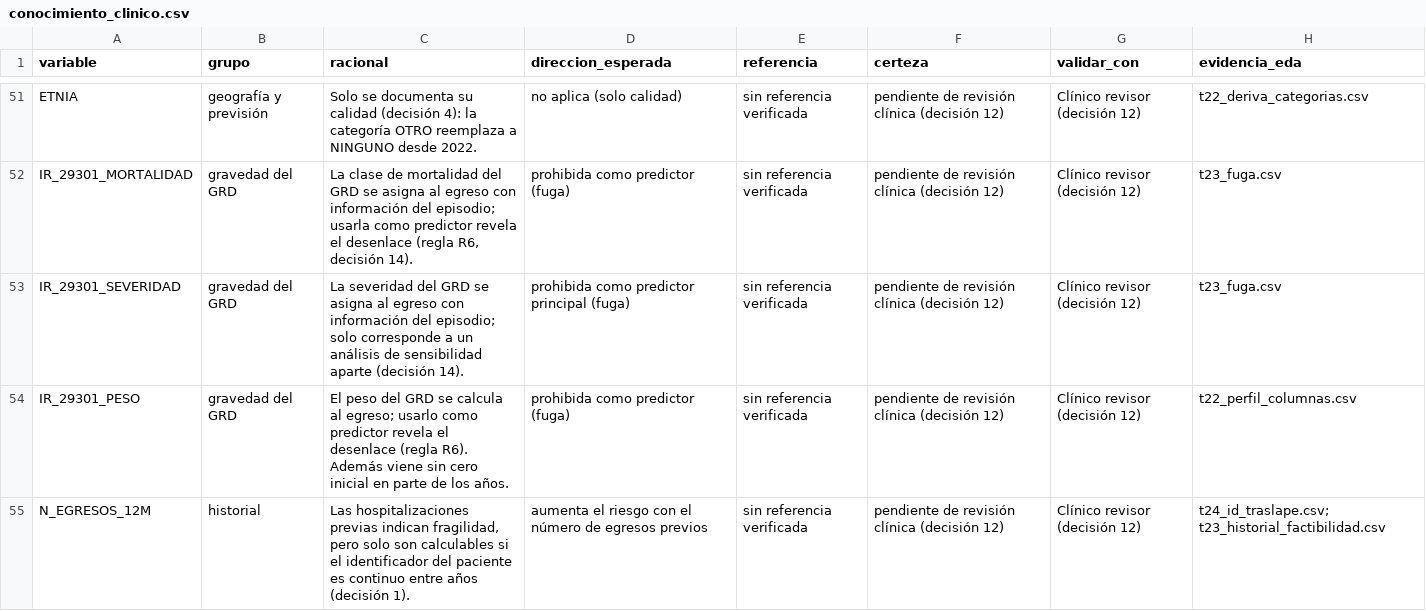
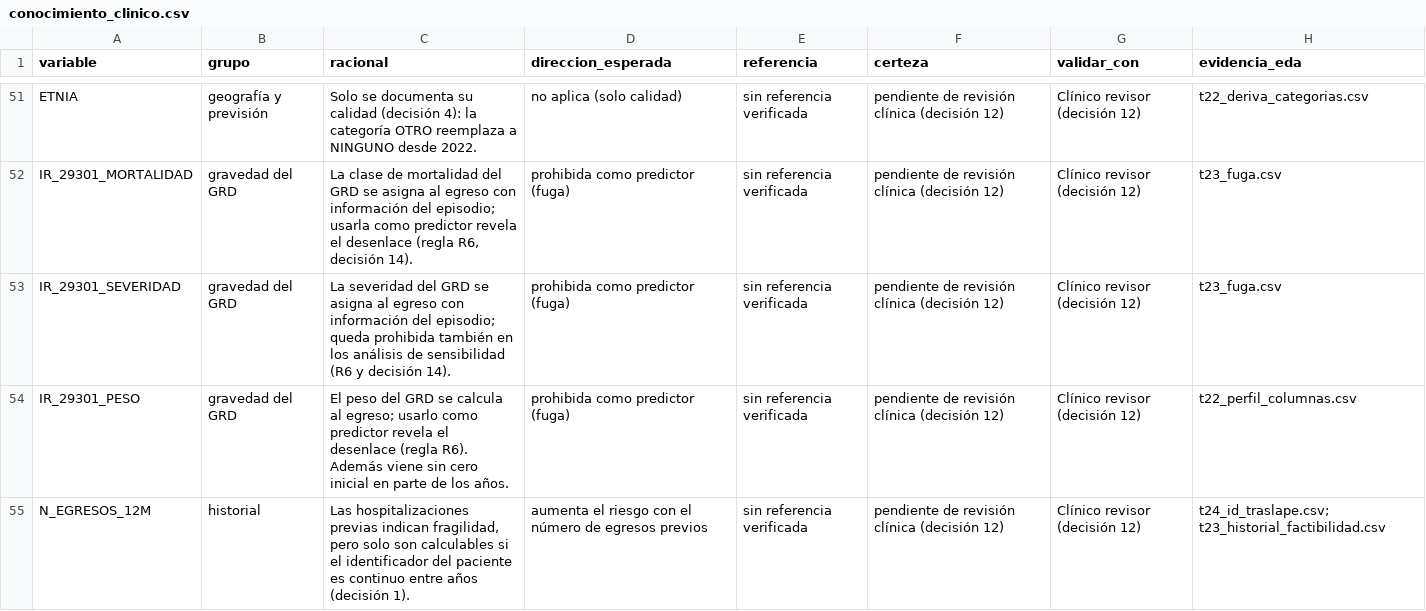
Before and after one commit to FelipeBaeza/grd-hospital-performance, a CSV file: fase2_eda/config/conocimiento_clinico.csv, drawn as a sheet; only a part is shown, gaps mark what is left out.

```diff
--- a/fase2_eda/config/conocimiento_clinico.csv
+++ b/fase2_eda/config/conocimiento_clinico.csv
@@ -52,3 +52,3 @@ ETNIA,geografía y previsión,Solo se documenta su calidad (decisión 4): la cat
 IR_29301_MORTALIDAD,gravedad del GRD,"La clase de mortalidad del GRD se asigna al egreso con información del episodio; usarla como predictor revela el desenlace (regla R6, decisión 14).",prohibida como predictor (fuga),sin referencia verificada,pendiente de revisión clínica (decisión 12),Clínico revisor (decisión 12),t23_fuga.csv
-IR_29301_SEVERIDAD,gravedad del GRD,La severidad del GRD se asigna al egreso con información del episodio; solo corresponde a un análisis de sensibilidad aparte (decisión 14).,prohibida como predictor principal (fuga),sin referencia verificada,pendiente de revisión clínica (decisión 12),Clínico revisor (decisión 12),t23_fuga.csv
+IR_29301_SEVERIDAD,gravedad del GRD,La severidad del GRD se asigna al egreso con información del episodio; queda prohibida también en los análisis de sensibilidad (R6 y decisión 14).,prohibida como predictor (fuga),sin referencia verificada,pendiente de revisión clínica (decisión 12),Clínico revisor (decisión 12),t23_fuga.csv
 IR_29301_PESO,gravedad del GRD,El peso del GRD se calcula al egreso; usarlo como predictor revela el desenlace (regla R6). Además viene sin cero inicial en parte de los años.,prohibida como predictor (fuga),sin referencia verificada,pendiente de revisión clínica (decisión 12),Clínico revisor (decisión 12),t22_perfil_columnas.csv
```
Also changed, not shown: docs/fase1_comprension_dominio/decisiones_pendientes.csv, 38 other files.
